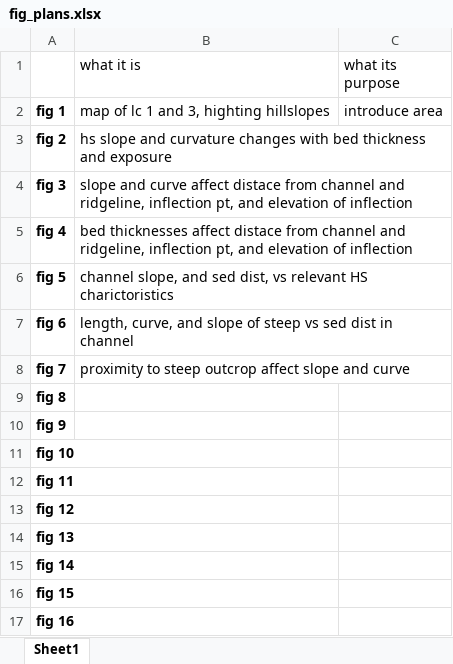
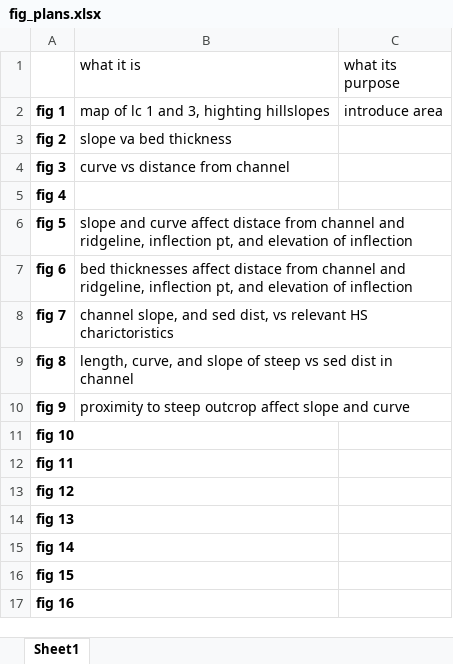
Before and after one commit to y05emite-sam/hillslope-project, an Excel workbook: figures/fig_plans.xlsx, sheet Sheet1, drawn as a sheet; values as stored, in another font and other column widths than the file's, no borders; the diff names each change by its address in the sheet, - before the commit and + after, or states it on an @@ line.

```diff
--- a/figures/fig_plans.xlsx (sheet Sheet1)
+++ b/figures/fig_plans.xlsx (sheet Sheet1)
-B3 (what it is): hs slope and curvature changes with bed thickness and exposure
+B3 (what it is): slope va bed thickness
-B4 (what it is): slope and curve affect distace from channel and ridgeline, inflection pt, and elevation of inflection
+B4 (what it is): curve vs distance from channel
-B5 (what it is): bed thicknesses affect distace from channel and ridgeline, inflection pt, and elevation of inflection
+B5 (what it is): (empty)
-B6 (what it is): channel slope, and sed dist, vs relevant HS charictoristics
+B6 (what it is): slope and curve affect distace from channel and ridgeline, inflection pt, and elevation of inflection
-B7 (what it is): length, curve, and slope of steep vs sed dist in channel
+B7 (what it is): bed thicknesses affect distace from channel and ridgeline, inflection pt, and elevation of inflection
-B8 (what it is): proximity to steep outcrop affect slope and curve
+B8 (what it is): channel slope, and sed dist, vs relevant HS charictoristics
-B9 (what it is): (empty)
+B9 (what it is): length, curve, and slope of steep vs sed dist in channel
-B10 (what it is): (empty)
+B10 (what it is): proximity to steep outcrop affect slope and curve
```
Also changed, not shown: data/MASTER_EXCEL.xlsx.
